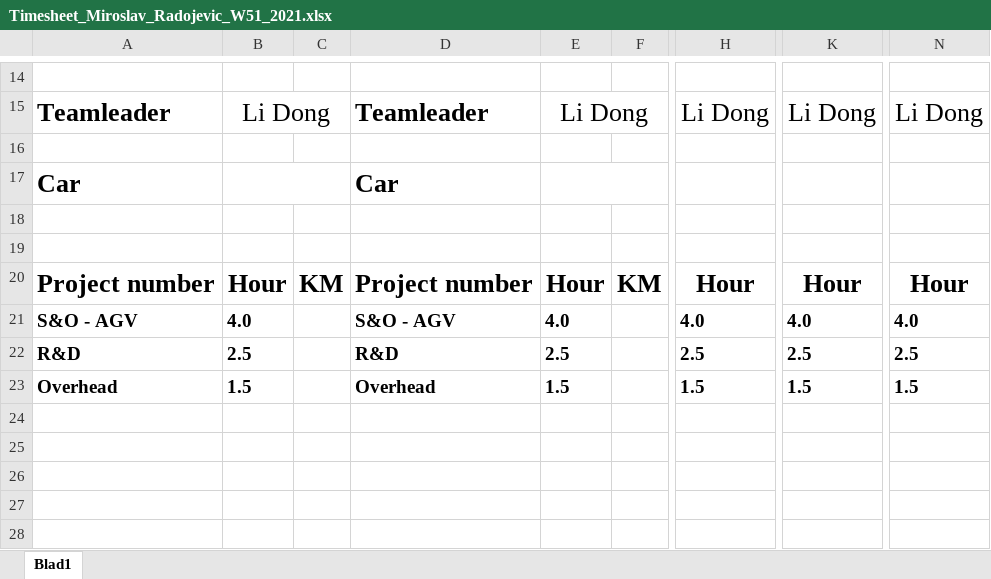
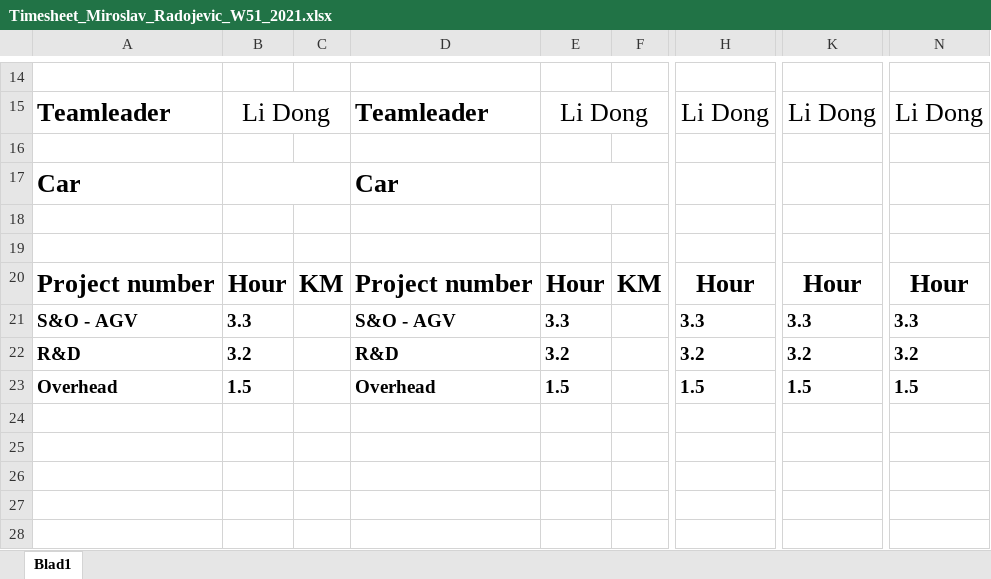
Before and after one commit to miroslavradojevic/python-snippets, an Excel workbook: excel/sheets/Timesheet_Miroslav_Radojevic_W51_2021.xlsx, sheet Blad1, drawn as a sheet; only a part is shown, gaps mark what is left out; values as stored, in another font and other column widths than the file's, no borders; the diff names each change by its address in the sheet, - before the commit and + after, or states it on an @@ line.

Commit message:
Sheets modified

```diff
--- a/excel/sheets/Timesheet_Miroslav_Radojevic_W51_2021.xlsx (sheet Blad1)
+++ b/excel/sheets/Timesheet_Miroslav_Radojevic_W51_2021.xlsx (sheet Blad1)
-B21: 4.0
+B21: 3.3
-E21: 4.0
+E21: 3.3
-H21: 4.0
+H21: 3.3
-K21: 4.0
+K21: 3.3
-N21: 4.0
+N21: 3.3
-B22: 2.5
+B22: 3.2
-E22: 2.5
+E22: 3.2
-H22: 2.5
+H22: 3.2
-K22: 2.5
+K22: 3.2
-N22: 2.5
+N22: 3.2
```
Also changed, not shown: excel/sheets/Timesheet_Miroslav_Radojevic_W37_2021.xlsx, excel/sheets/Timesheet_Miroslav_Radojevic_W40_2021.xlsx, 14 other files.
